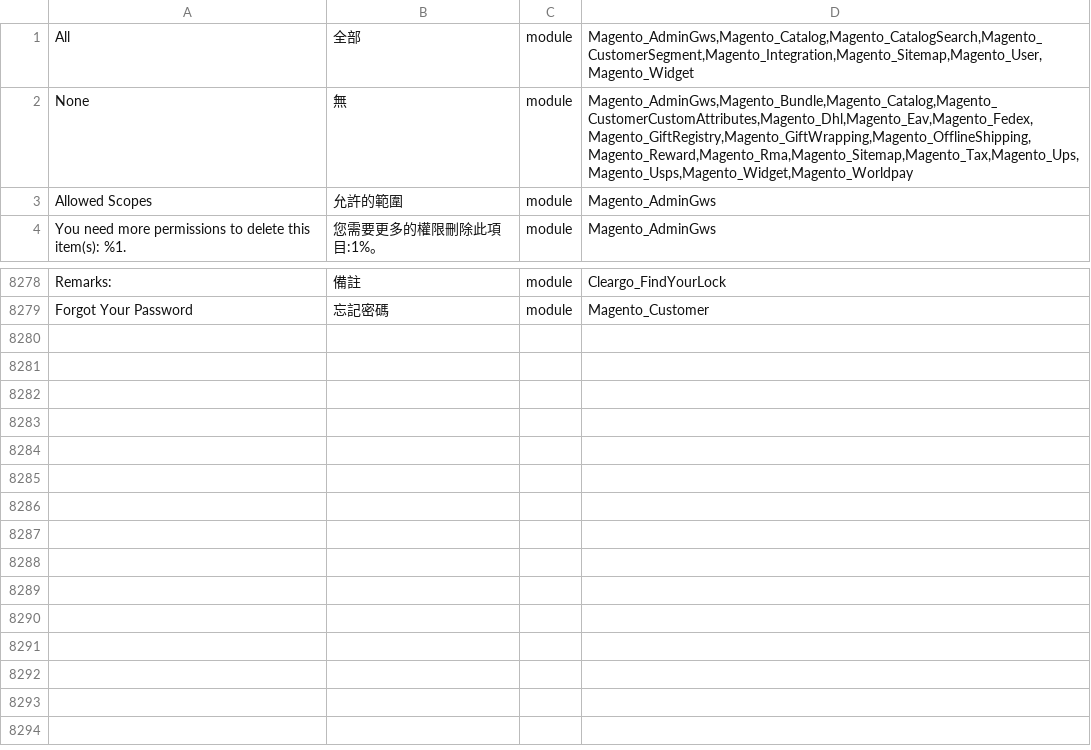
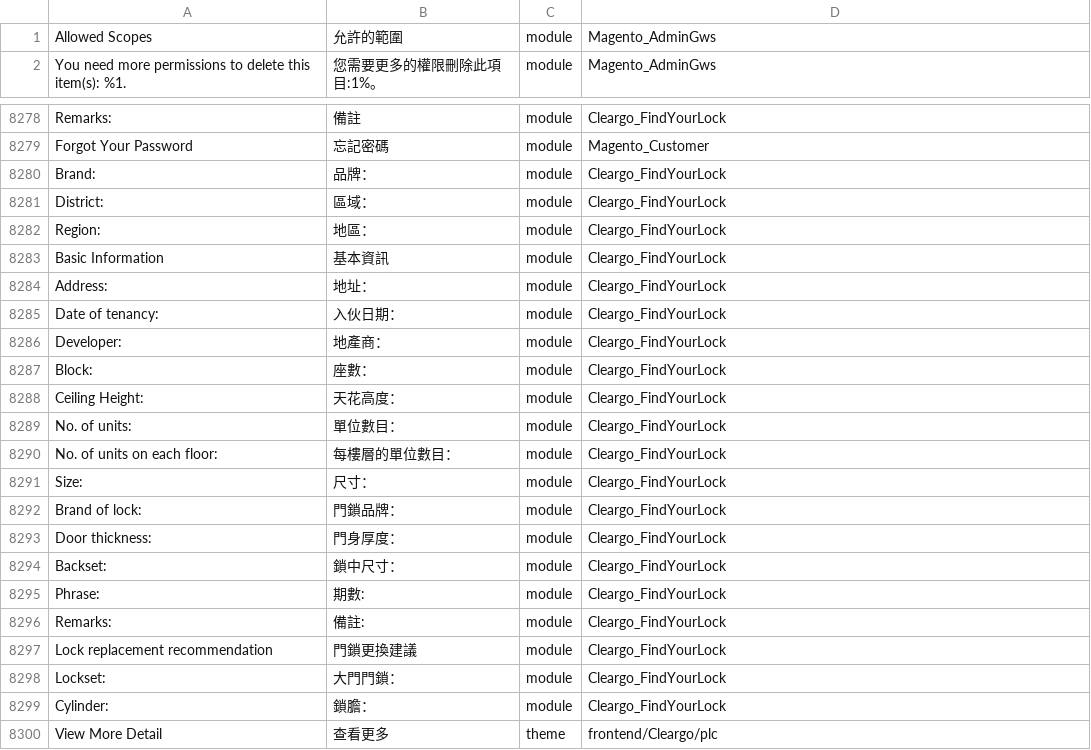
Before and after one commit to Cleargo/plc, a CSV file: app/i18n/magentotwotranslations/zh_Hant_HK/zh_Hant_HK.csv, drawn as a sheet; only a part is shown, gaps mark what is left out; removed rows and columns are numbered as before the commit, all else as after; the diff covers the shown part only; the diff names each change by its address in the sheet, - before the commit and + after, or states it on an @@ line.

Commit message:
update translation

```diff
--- a/app/i18n/magentotwotranslations/zh_Hant_HK/zh_Hant_HK.csv
+++ b/app/i18n/magentotwotranslations/zh_Hant_HK/zh_Hant_HK.csv
-row 1: All | 全部 | module | Magento_AdminGws,Magento_Catalog,Magento_CatalogSearch,Magento_CustomerSegment,Magento_Integration,Magento_Sitemap,Magento_User,Magento_Widget
-row 2: None | 無 | module | Magento_AdminGws,Magento_Bundle,Magento_Catalog,Magento_CustomerCustomAttributes,Magento_Dhl,Magento_Eav,Magento_Fedex,Magento_GiftRegistry,Magento_GiftWrapping,Magento_OfflineShipping,Magento_Reward,Magento_Rma,Magento_Sitemap,Magento_Tax,Magento_Ups,Magento_Usps,Magento_Widget,Magento_Worldpay
+row 8280: Brand: | 品牌： | module | Cleargo_FindYourLock
+row 8281: District: | 區域： | module | Cleargo_FindYourLock
+row 8282: Region: | 地區： | module | Cleargo_FindYourLock
+row 8283: Basic Information | 基本資訊 | module | Cleargo_FindYourLock
+row 8284: Address: | 地址： | module | Cleargo_FindYourLock
+row 8285: Date of tenancy: | 入伙日期： | module | Cleargo_FindYourLock
+row 8286: Developer: | 地產商： | module | Cleargo_FindYourLock
+row 8287: Block: | 座數： | module | Cleargo_FindYourLock
+row 8288: Ceiling Height: | 天花高度： | module | Cleargo_FindYourLock
+row 8289: No. of units: | 單位數目： | module | Cleargo_FindYourLock
+row 8290: No. of units on each floor: | 每樓層的單位數目： | module | Cleargo_FindYourLock
+row 8291: Size: | 尺寸： | module | Cleargo_FindYourLock
+row 8292: Brand of lock: | 門鎖品牌： | module | Cleargo_FindYourLock
+row 8293: Door thickness: | 門身厚度： | module | Cleargo_FindYourLock
+row 8294: Backset: | 鎖中尺寸： | module | Cleargo_FindYourLock
+row 8295: Phrase: | 期數: | module | Cleargo_FindYourLock
+row 8296: Remarks: | 備註: | module | Cleargo_FindYourLock
+row 8297: Lock replacement recommendation | 門鎖更換建議 | module | Cleargo_FindYourLock
+row 8298: Lockset: | 大門門鎖： | module | Cleargo_FindYourLock
+row 8299: Cylinder: | 鎖膽： | module | Cleargo_FindYourLock
+row 8300: View More Detail | 查看更多 | theme | frontend/Cleargo/plc
```
Also changed, not shown: 2 added rows elsewhere in this file.
